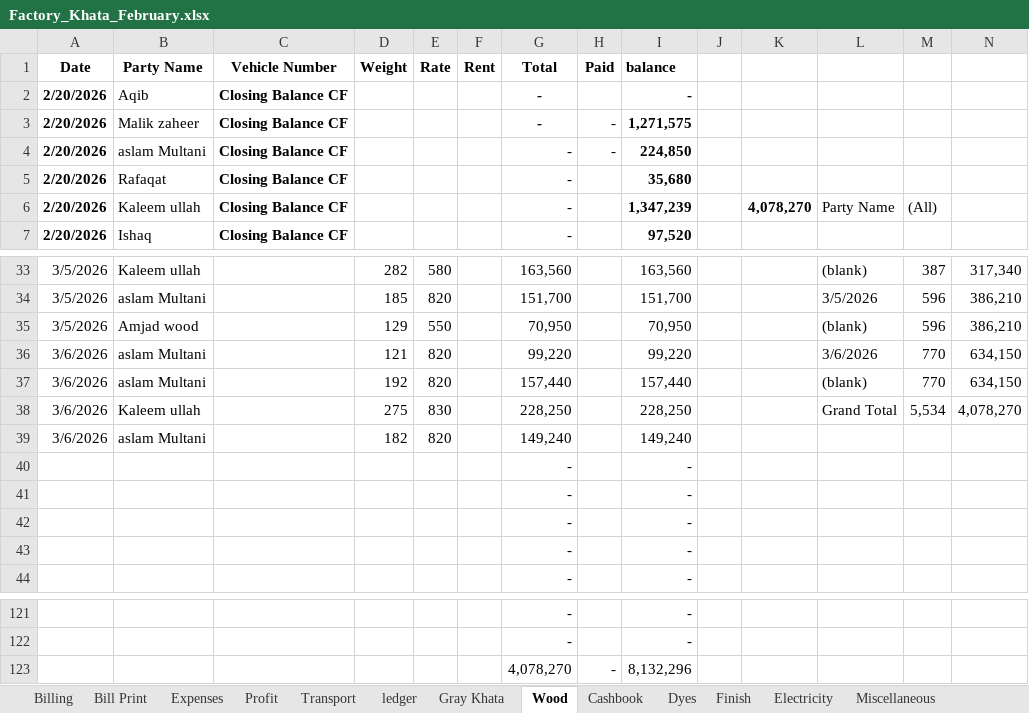
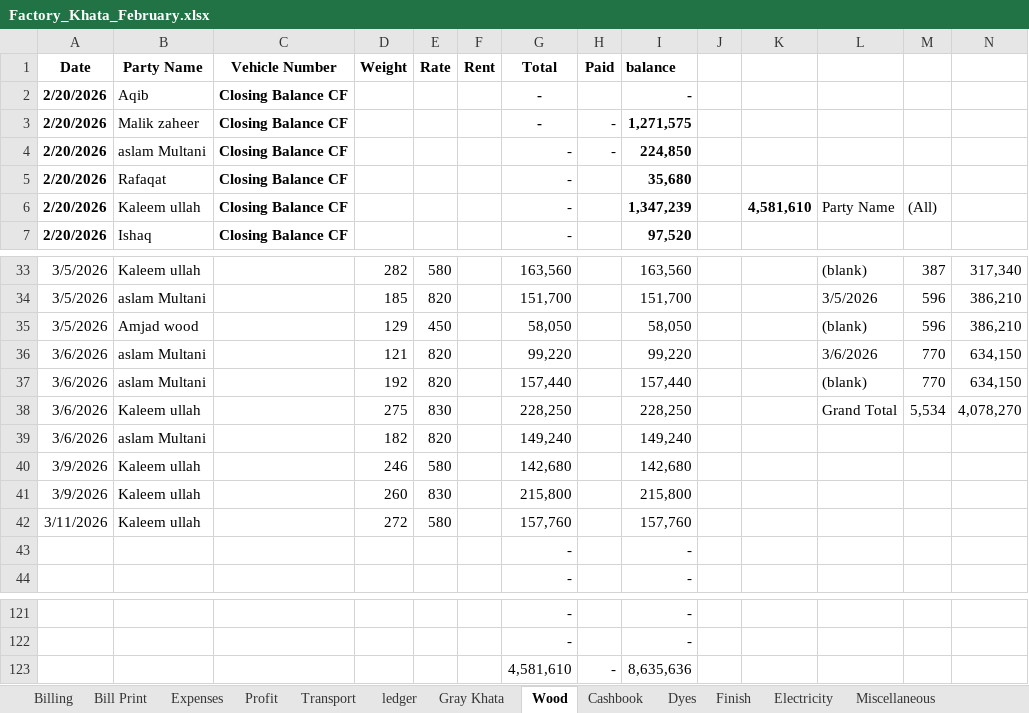
Before and after one commit to omerrazzaq4/AlHamd_Feb, an Excel workbook: Factory_Khata_February.xlsx, sheet Wood, drawn as a sheet; only a part is shown, gaps mark what is left out; values as stored, in another font and other column widths than the file's, no borders; charts and pictures and table styles not drawn; removed rows and columns are numbered as before the commit, all else as after; rows hold the shown columns only; the diff names each change by its address in the sheet, - before the commit and + after, or states it on an @@ line.

```diff
--- a/Factory_Khata_February.xlsx (sheet Wood)
+++ b/Factory_Khata_February.xlsx (sheet Wood)
-K6: 4,078,270
+K6: 4,581,610
-E35 (Rate): 550
+E35 (Rate): 450
-G35 (Total): 70,950
+G35 (Total): 58,050
-I35 (balance): 70,950
+I35 (balance): 58,050
-row 40:  |  |  |  |  |  | - |  | -
-row 41:  |  |  |  |  |  | - |  | -
-row 42:  |  |  |  |  |  | - |  | -
+row 40: 3/9/2026 | Kaleem ullah |  | 246 | 580 |  | 142,680 |  | 142,680
+row 41: 3/9/2026 | Kaleem ullah |  | 260 | 830 |  | 215,800 |  | 215,800
+row 42: 3/11/2026 | Kaleem ullah |  | 272 | 580 |  | 157,760 |  | 157,760
-row 123:  |  |  |  |  |  | 4,078,270 | - | 8,132,296
+row 123:  |  |  |  |  |  | 4,581,610 | - | 8,635,636
```
Also changed, not shown: sheet Cashbook, sheet ledger, sheet pivot, sheet Billing, sheet Expenses, sheet Profit, 5 more sheets, formulas that keep their value, charts or pictures.
